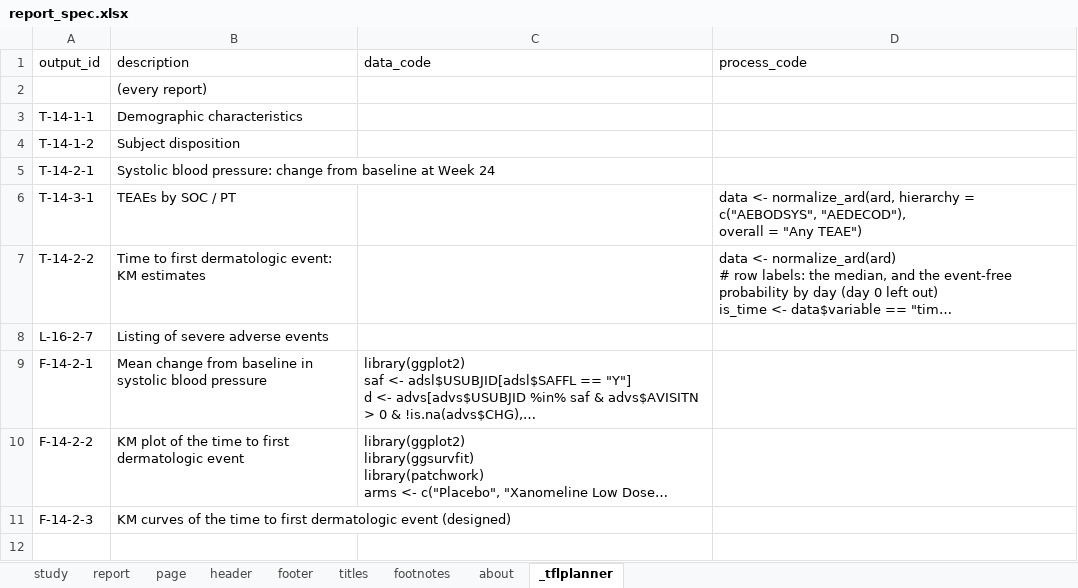
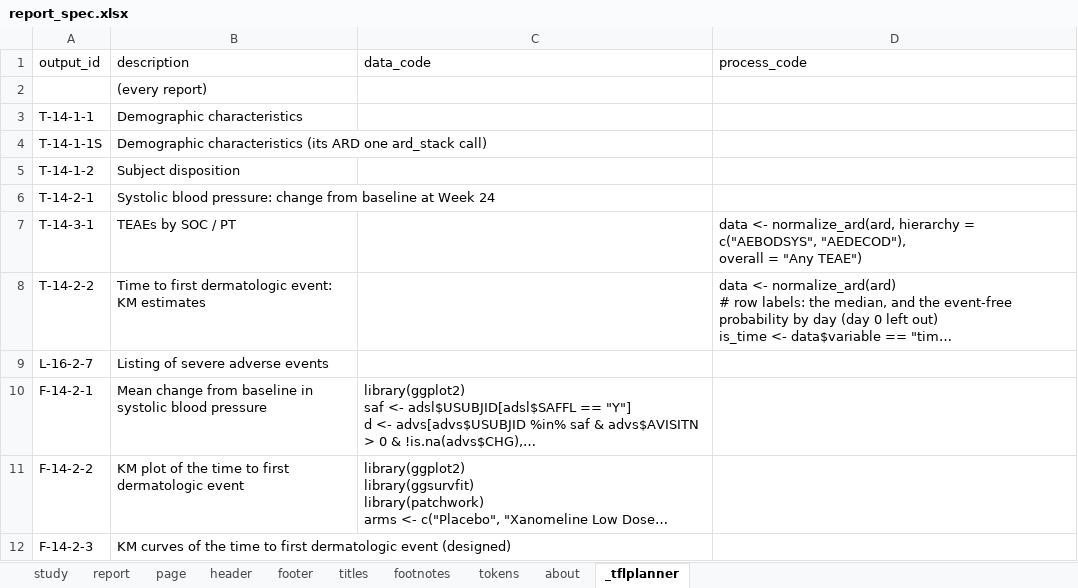
Before and after one commit to ichirio/tflplanner, an Excel workbook: inst/sample/SAMPLE-01/spec/report_spec.xlsx, sheet _tflplanner, drawn as a sheet; long unchanged cells end in …; values as stored, in another font and other column widths than the file's, no borders; the diff names each change by its address in the sheet, - before the commit and + after, or states it on an @@ line.

```diff
--- a/inst/sample/SAMPLE-01/spec/report_spec.xlsx (sheet _tflplanner)
+++ b/inst/sample/SAMPLE-01/spec/report_spec.xlsx (sheet _tflplanner)
+sheet tab: tokens
+row 4: T-14-1-1S | Demographic characteristics (its ARD one ard_stack call)
```
Also changed, not shown: sheet header, sheet footer, inst/sample/SAMPLE-01/spec/listing_figure_spec.xlsx, inst/sample/SAMPLE-01/spec/table_spec.xlsx, 7 other files.
